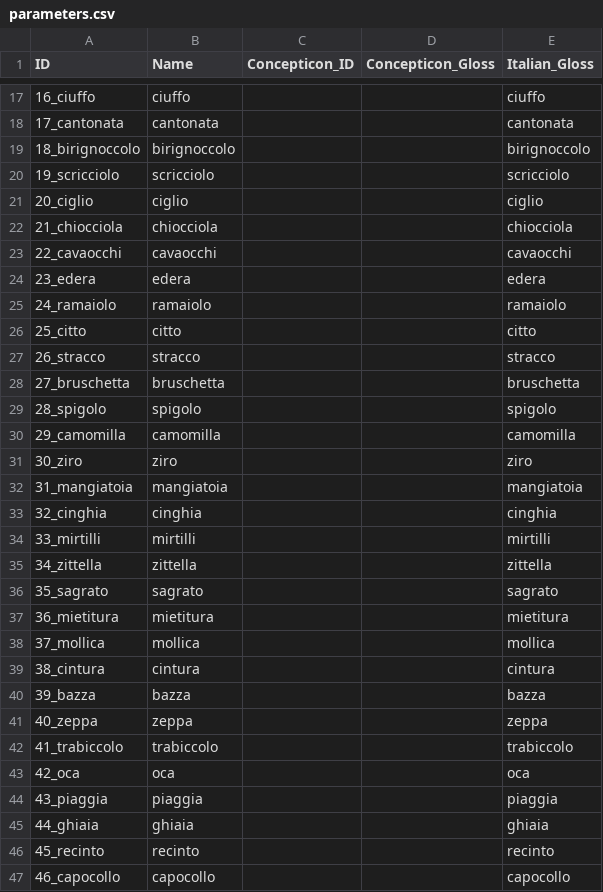
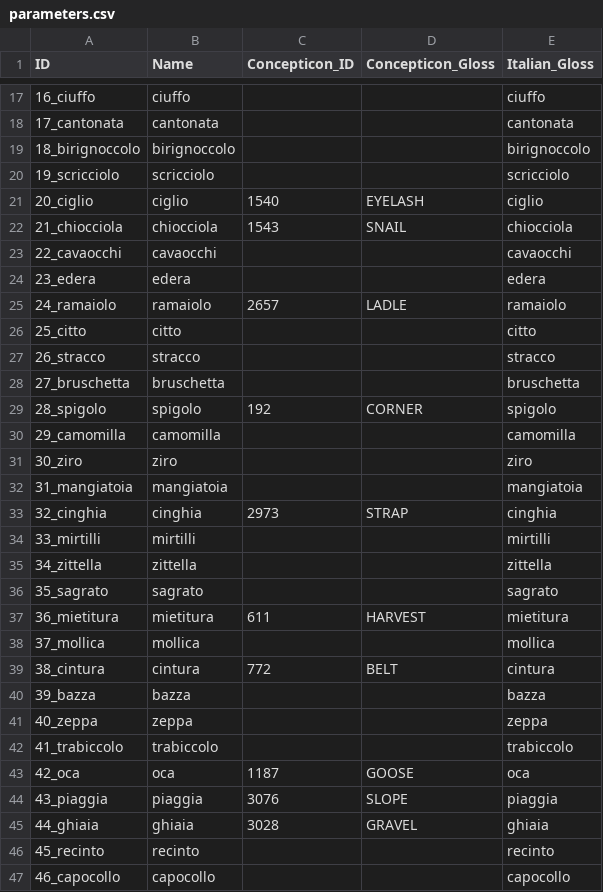
Before and after one commit to lexibank/alt, a CSV file: cldf/parameters.csv, drawn as a sheet; only a part is shown, gaps mark what is left out; the diff covers the shown part only.

Commit message:
started mapping to concepticon

```diff
--- a/cldf/parameters.csv
+++ b/cldf/parameters.csv
@@ -20,7 +20,7 @@ ID,Name,Concepticon_ID,Concepticon_Gloss,Italian_Gloss
 19_scricciolo,scricciolo,,,scricciolo
-20_ciglio,ciglio,,,ciglio
-21_chiocciola,chiocciola,,,chiocciola
+20_ciglio,ciglio,1540,EYELASH,ciglio
+21_chiocciola,chiocciola,1543,SNAIL,chiocciola
 22_cavaocchi,cavaocchi,,,cavaocchi
 23_edera,edera,,,edera
-24_ramaiolo,ramaiolo,,,ramaiolo
+24_ramaiolo,ramaiolo,2657,LADLE,ramaiolo
 25_citto,citto,,,citto
@@ -28,3 +28,3 @@ ID,Name,Concepticon_ID,Concepticon_Gloss,Italian_Gloss
 27_bruschetta,bruschetta,,,bruschetta
-28_spigolo,spigolo,,,spigolo
+28_spigolo,spigolo,192,CORNER,spigolo
 29_camomilla,camomilla,,,camomilla
@@ -32,3 +32,3 @@ ID,Name,Concepticon_ID,Concepticon_Gloss,Italian_Gloss
 31_mangiatoia,mangiatoia,,,mangiatoia
-32_cinghia,cinghia,,,cinghia
+32_cinghia,cinghia,2973,STRAP,cinghia
 33_mirtilli,mirtilli,,,mirtilli
@@ -36,5 +36,5 @@ ID,Name,Concepticon_ID,Concepticon_Gloss,Italian_Gloss
 35_sagrato,sagrato,,,sagrato
-36_mietitura,mietitura,,,mietitura
+36_mietitura,mietitura,611,HARVEST,mietitura
 37_mollica,mollica,,,mollica
-38_cintura,cintura,,,cintura
+38_cintura,cintura,772,BELT,cintura
 39_bazza,bazza,,,bazza
@@ -42,5 +42,5 @@ ID,Name,Concepticon_ID,Concepticon_Gloss,Italian_Gloss
 41_trabiccolo,trabiccolo,,,trabiccolo
-42_oca,oca,,,oca
-43_piaggia,piaggia,,,piaggia
-44_ghiaia,ghiaia,,,ghiaia
+42_oca,oca,1187,GOOSE,oca
+43_piaggia,piaggia,3076,SLOPE,piaggia
+44_ghiaia,ghiaia,3028,GRAVEL,ghiaia
 45_recinto,recinto,,,recinto
```
Also changed, not shown: 160 edited cells elsewhere in this file, etc/concepticon_mappings.tsv, 7 other files.
